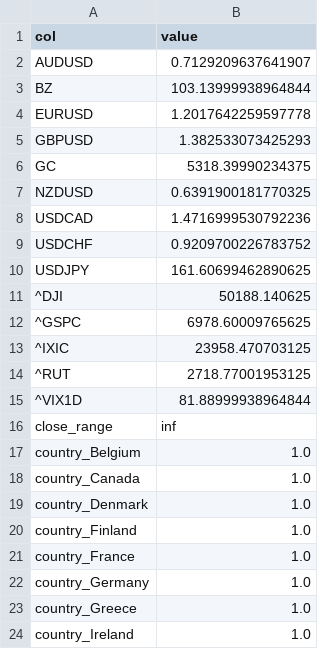
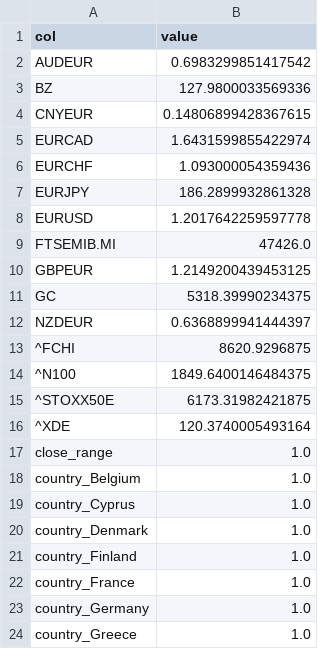
Before and after one commit to dinogen/hayai, a CSV file: data/model_eu/maxs.csv, drawn as a sheet; only a part is shown; the shorter side is filled out with more unchanged rows; the diff covers the shown part only.

```diff
--- a/data/model_eu/maxs.csv
+++ b/data/model_eu/maxs.csv
@@ -1,19 +1,20 @@
 col,value
-AUDUSD,0.7129209637641907
-BZ,103.13999938964844
+AUDEUR,0.6983299851417542
+BZ,127.9800033569336
+CNYEUR,0.14806899428367615
+EURCAD,1.6431599855422974
+EURCHF,1.093000054359436
+EURJPY,186.2899932861328
 EURUSD,1.2017642259597778
-GBPUSD,1.382533073425293
+FTSEMIB.MI,47426.0
+GBPEUR,1.2149200439453125
 GC,5318.39990234375
-NZDUSD,0.6391900181770325
-USDCAD,1.4716999530792236
-USDCHF,0.9209700226783752
-USDJPY,161.60699462890625
-^DJI,50188.140625
-^GSPC,6978.60009765625
-^IXIC,23958.470703125
-^RUT,2718.77001953125
-^VIX1D,81.88999938964844
-close_range,inf
+NZDEUR,0.6368899941444397
+^FCHI,8620.9296875
+^N100,1849.6400146484375
+^STOXX50E,6173.31982421875
+^XDE,120.3740005493164
+close_range,1.0
 country_Belgium,1.0
-country_Canada,1.0
+country_Cyprus,1.0
 country_Denmark,1.0
```
Also changed, not shown: 1 added row, 4 removed rows and 17 edited cells elsewhere in this file, data/model_asia/maxs.csv, data/model_asia/mins.csv, 12 other files.
